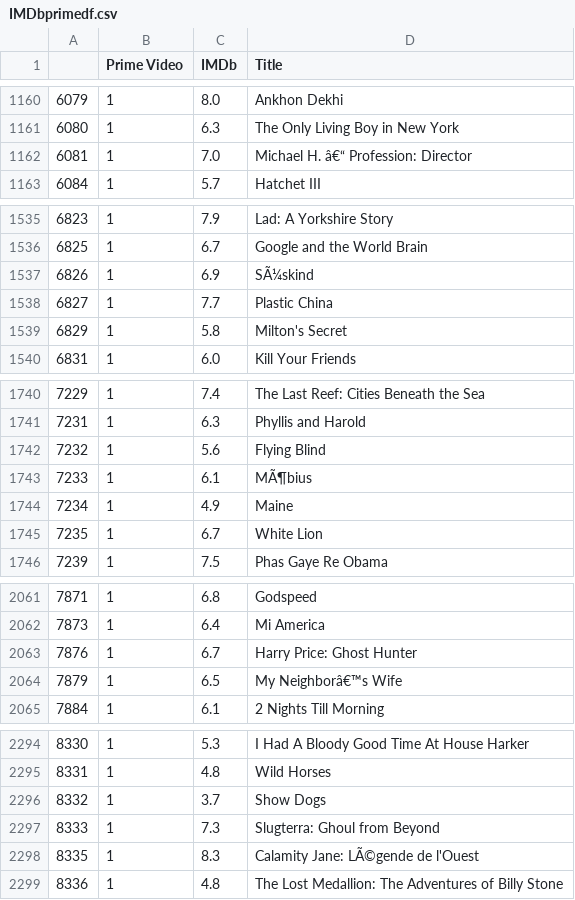
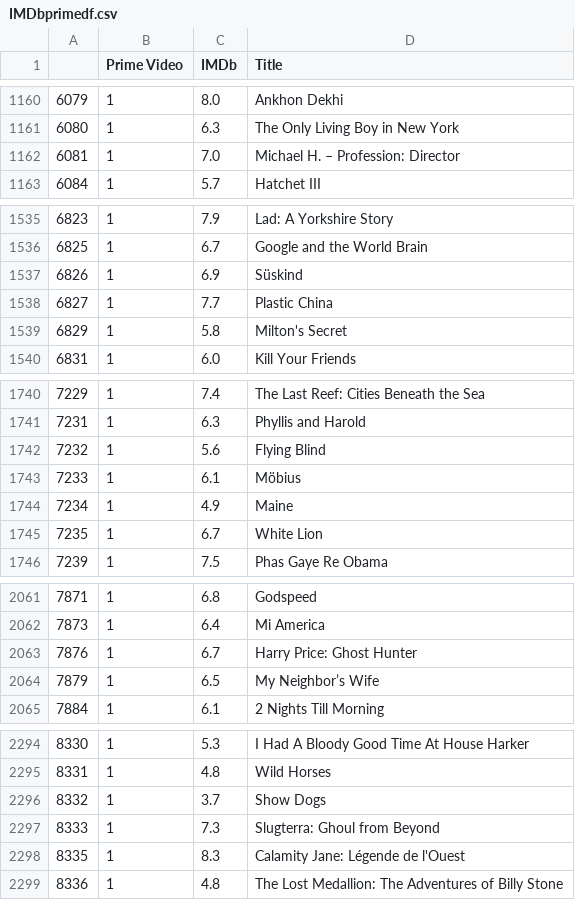
Before and after one commit to CecilyGriffin/MovieStreaming, a CSV file: Resources/IMDbprimedf.csv, drawn as a sheet; only a part is shown, gaps mark what is left out; the diff covers the shown part only.

```diff
--- a/Resources/IMDbprimedf.csv
+++ b/Resources/IMDbprimedf.csv
@@ -1161,3 +1161,3 @@
 6080,1,6.3,The Only Living Boy in New York
-6081,1,7.0,Michael H. â€“ Profession: Director
+6081,1,7.0,Michael H. – Profession: Director
 6084,1,5.7,Hatchet III
@@ -1536,3 +1536,3 @@
 6825,1,6.7,Google and the World Brain
-6826,1,6.9,SÃ¼skind
+6826,1,6.9,Süskind
 6827,1,7.7,Plastic China
@@ -1742,3 +1742,3 @@
 7232,1,5.6,Flying Blind
-7233,1,6.1,MÃ¶bius
+7233,1,6.1,Möbius
 7234,1,4.9,Maine
@@ -2063,3 +2063,3 @@
 7876,1,6.7,Harry Price: Ghost Hunter
-7879,1,6.5,My Neighborâ€™s Wife
+7879,1,6.5,My Neighbor’s Wife
 7884,1,6.1,2 Nights Till Morning
@@ -2297,3 +2297,3 @@
 8333,1,7.3,Slugterra: Ghoul from Beyond
-8335,1,8.3,Calamity Jane: LÃ©gende de l'Ouest
+8335,1,8.3,Calamity Jane: Légende de l'Ouest
 8336,1,4.8,The Lost Medallion: The Adventures of Billy Stone
```
Also changed, not shown: 20 edited cells elsewhere in this file, Resources/IMDbdf.csv, Resources/IMDbhuludf.csv, 2 other files.
